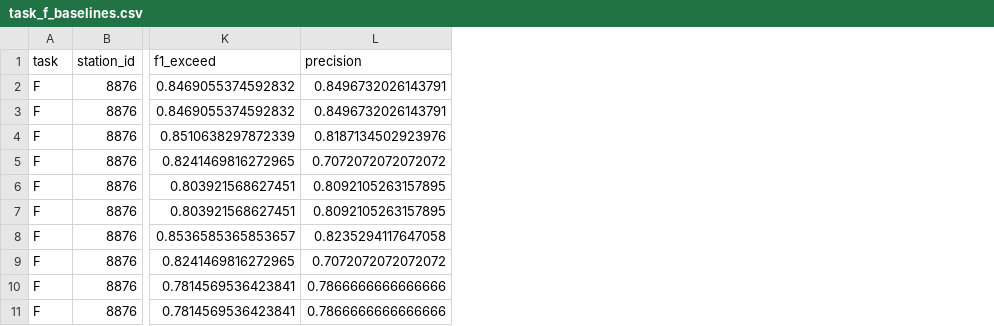
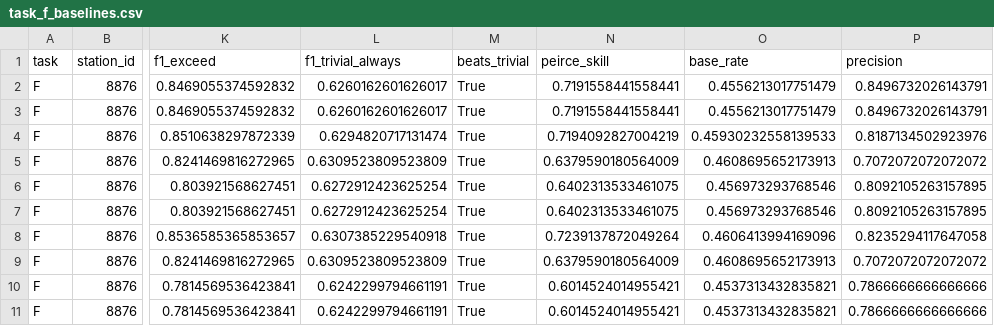
Before and after one commit to jalencik/eco-pulse-benchmark, a CSV file: paper/tables/task_f_baselines.csv, drawn as a sheet; only a part is shown, gaps mark what is left out; the diff names each change by its address in the sheet, - before the commit and + after, or states it on an @@ line.

Commit message:
RMSE and exceedance skill rank the models in OPPOSITE orders
250 tests, ruff clean. Base-rate-corrected results are in, and they
invert the conclusion RMSE alone supported.

Spearman rho between the two rankings: -0.80 (Task N), -0.78 (Task F).
Not weakly related -- close to reversed.

TASK N, leave-city-out
  by RMSE   : kriging 40.92 < pool_mean 43.09 < idw 43.65 < nearest 48.03
  by Peirce : nearest 0.414 > idw 0.317 > kriging 0.295 > pool_mean 0.000

The model that is WORST on RMSE is BEST at detecting exceedance days.

TASK F, h=24
  by RMSE   : same_hour 34.48 < climatology 38.15 < persistence 40.27
  by Peirce : persistence 0.550 > same_hour 0.363 > climatology 0.178

MECHANISM, measured not assumed. Predicted vs observed standard
deviation on the Tashkent fold (sd(obs) = 40.29):

  nearest_monitor     36.02
  idw_k5_p2           36.25
  ordinary_kriging    24.38
  training_pool_mean   0.00

Smoothing toward the mean lowers squared error and destroys the variance
needed to discriminate a bad day from a good one. Kriging retains 60% of
the observed variance; nearest-monitor retains 89% because it copies a
real station's actual values. The constant retains none, which is why
its Peirce skill is exactly zero however good its F1 looks.

CONSEQUENCE FOR THE PAPER: "which baseline is best" has no single
answer, and any paper reporting only RMSE would rank these models
backwards for the health-relevant task. Both metrics must be reported
side by side, and a satellite model must be required to beat the
ladder on BOTH.

beats_trivial (station-folds out of 8): idw 5, nearest 4, kriging 4,
pool_mean 0. Even the best rung clears the always-exceed predictor in
only 5 of 8 folds.

same_hour_mean_7d is the ONLY model anywhere on the ladder with positive
R2 (0.176 at h=24, 0.092 at h=72). Every other rung, both tasks, is
negative -- worse than the held-out block's own mean.

```diff
--- a/paper/tables/task_f_baselines.csv
+++ b/paper/tables/task_f_baselines.csv
+column L (f1_trivial_always), rows 2-11: 0.6260162601626017 | 0.6260162601626017 | 0.6294820717131474 | 0.6309523809523809 | 0.6272912423625254 | 0.6272912423625254 | 0.6307385229540918 | 0.6309523809523809 | 0.6242299794661191 | 0.6242299794661191
+column M (beats_trivial), rows 2-11: all True
+column N (peirce_skill), rows 2-11: 0.7191558441558441 | 0.7191558441558441 | 0.7194092827004219 | 0.6379590180564009 | 0.6402313533461075 | 0.6402313533461075 | 0.7239137872049264 | 0.6379590180564009 | 0.6014524014955421 | 0.6014524014955421
+column O (base_rate), rows 2-11: 0.4556213017751479 | 0.4556213017751479 | 0.45930232558139533 | 0.4608695652173913 | 0.456973293768546 | 0.456973293768546 | 0.4606413994169096 | 0.4608695652173913 | 0.4537313432835821 | 0.4537313432835821
```
Also changed, not shown: paper/tables/task_n_baselines.csv.
